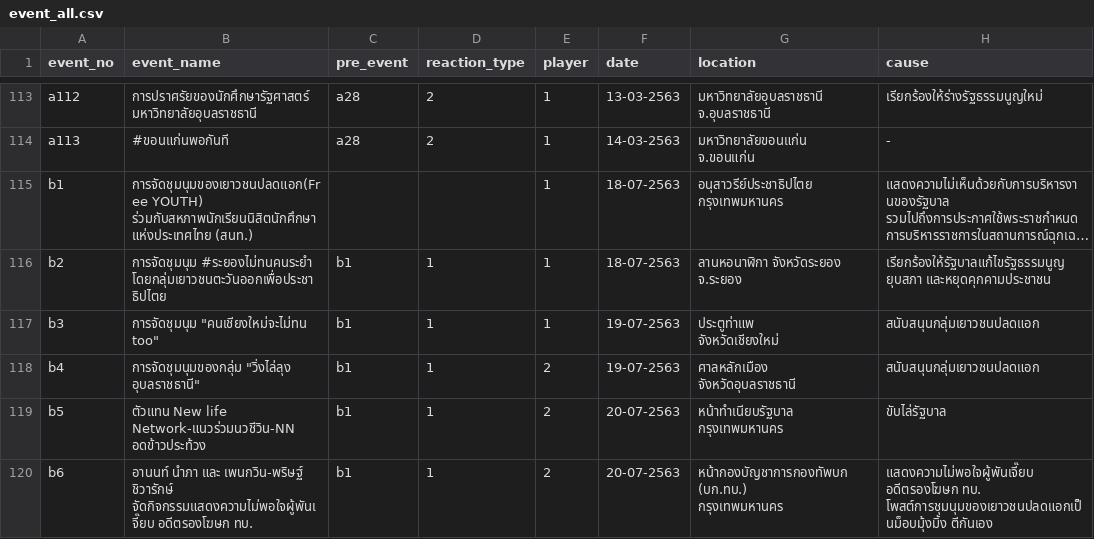
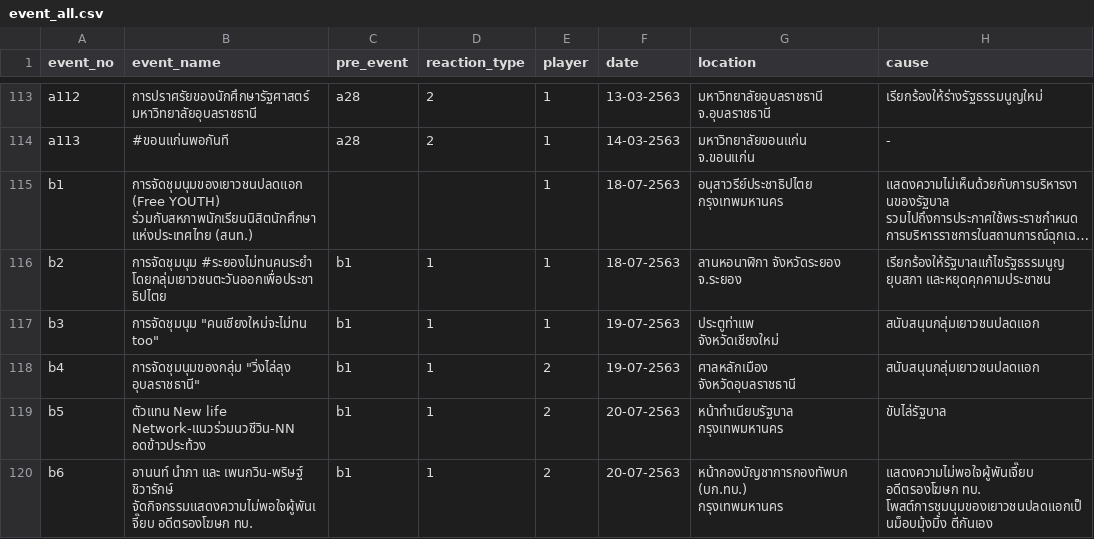
Before and after one commit to electinth/civil-movement, a CSV file: src/assets/data/event_all.csv, drawn as a sheet; only a part is shown, gaps mark what is left out; long unchanged cells end in …; the diff names each change by its address in the sheet, - before the commit and + after, or states it on an @@ line.

Commit message:
Update event data

```diff
--- a/src/assets/data/event_all.csv
+++ b/src/assets/data/event_all.csv
-B115 (event_name): การจัดชุมนุมของเยาวชนปลดแอก(Free YOUTH) ร่วมกับสหภาพนักเรียนนิสิตนักศึกษาแห่งประเทศไทย…
+B115 (event_name): การจัดชุมนุมของเยาวชนปลดแอก (Free YOUTH) ร่วมกับสหภาพนักเรียนนิสิตนักศึกษาแห่งประเทศไทย…
```
